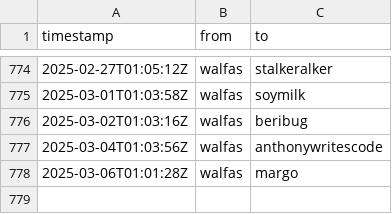
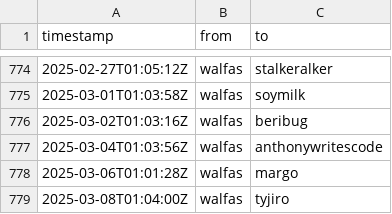
Before and after one commit to walfie/twitch-raid-log, a CSV file: public/raids-outgoing.csv, drawn as a sheet; only a part is shown, gaps mark what is left out; the diff names each change by its address in the sheet, - before the commit and + after, or states it on an @@ line.

```diff
--- a/public/raids-outgoing.csv
+++ b/public/raids-outgoing.csv
+row 779: 2025-03-08T01:04:00Z | walfas | tyjiro
```
